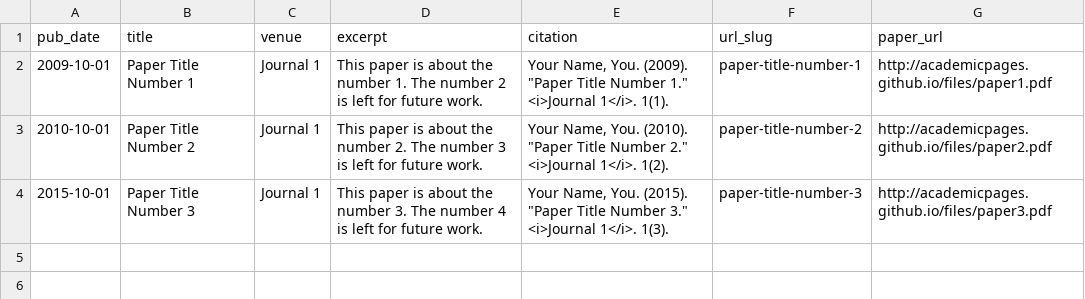
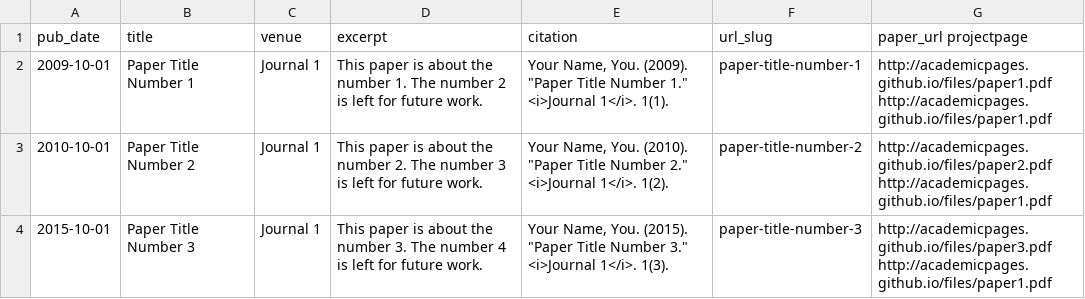
Before and after one commit to gastruc/gastruc.github.io, a TSV file: markdown_generator/publications.tsv, drawn as a sheet.

Commit message:
Update publications.tsv

```diff
--- a/markdown_generator/publications.tsv
+++ b/markdown_generator/publications.tsv
@@ -1,4 +1,4 @@
-pub_date	title	venue	excerpt	citation	url_slug	paper_url
-2009-10-01	Paper Title Number 1	Journal 1	This paper is about the number 1. The number 2 is left for future work.	Your Name, You. (2009). "Paper Title Number 1." <i>Journal 1</i>. 1(1).	paper-title-number-1	http://academicpages.github.io/files/paper1.pdf
-2010-10-01	Paper Title Number 2	Journal 1	This paper is about the number 2. The number 3 is left for future work.	Your Name, You. (2010). "Paper Title Number 2." <i>Journal 1</i>. 1(2).	paper-title-number-2	http://academicpages.github.io/files/paper2.pdf
-2015-10-01	Paper Title Number 3	Journal 1	This paper is about the number 3. The number 4 is left for future work.	Your Name, You. (2015). "Paper Title Number 3." <i>Journal 1</i>. 1(3).	paper-title-number-3	http://academicpages.github.io/files/paper3.pdf
+pub_date	title	venue	excerpt	citation	url_slug	paper_url projectpage
+2009-10-01	Paper Title Number 1	Journal 1	This paper is about the number 1. The number 2 is left for future work.	Your Name, You. (2009). "Paper Title Number 1." <i>Journal 1</i>. 1(1).	paper-title-number-1	http://academicpages.github.io/files/paper1.pdf http://academicpages.github.io/files/paper1.pdf
+2010-10-01	Paper Title Number 2	Journal 1	This paper is about the number 2. The number 3 is left for future work.	Your Name, You. (2010). "Paper Title Number 2." <i>Journal 1</i>. 1(2).	paper-title-number-2	http://academicpages.github.io/files/paper2.pdf http://academicpages.github.io/files/paper1.pdf
+2015-10-01	Paper Title Number 3	Journal 1	This paper is about the number 3. The number 4 is left for future work.	Your Name, You. (2015). "Paper Title Number 3." <i>Journal 1</i>. 1(3).	paper-title-number-3	http://academicpages.github.io/files/paper3.pdf http://academicpages.github.io/files/paper1.pdf
```
